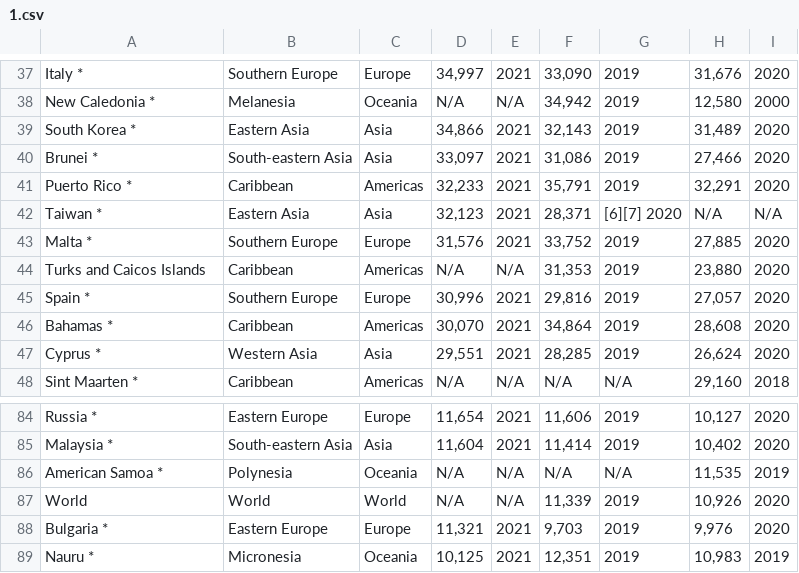
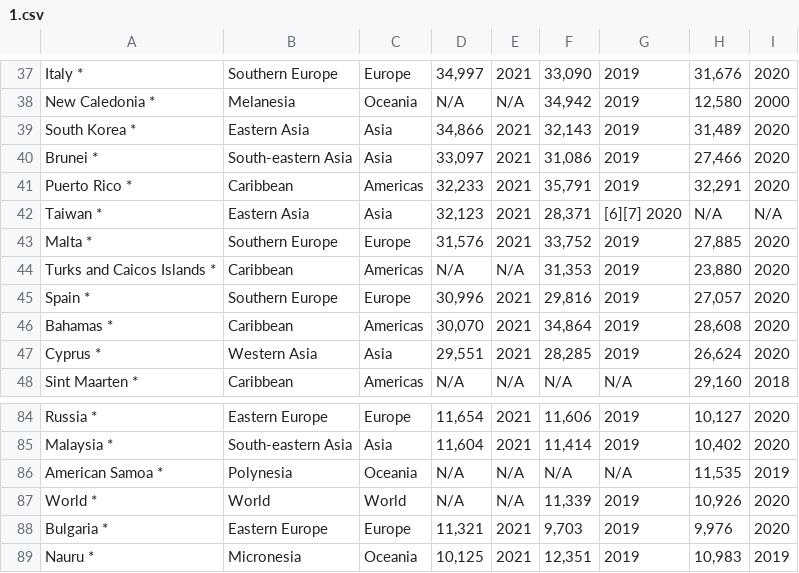
Before and after one commit to XinyuR1/IFT-3700-Devoir-2, a CSV file: CSV Brute Files/1.csv, drawn as a sheet; only a part is shown, gaps mark what is left out.

Commit message:
Modifications mineurs aux données brutes

```diff
--- a/CSV Brute Files/1.csv
+++ b/CSV Brute Files/1.csv
@@ -43,3 +43,3 @@ Taiwan *,Eastern Asia,Asia,"32,123",2021,"28,371",[6][7] 2020,N/A,N/A
 Malta *,Southern Europe,Europe,"31,576",2021,"33,752",2019,"27,885",2020
-Turks and Caicos Islands,Caribbean,Americas,N/A,N/A,"31,353",2019,"23,880",2020
+Turks and Caicos Islands *,Caribbean,Americas,N/A,N/A,"31,353",2019,"23,880",2020
 Spain *,Southern Europe,Europe,"30,996",2021,"29,816",2019,"27,057",2020
@@ -86,3 +86,3 @@ Malaysia *,South-eastern Asia,Asia,"11,604",2021,"11,414",2019,"10,402",2020
 American Samoa *,Polynesia,Oceania,N/A,N/A,N/A,N/A,"11,535",2019
-World,World,World,N/A,N/A,"11,339",2019,"10,926",2020
+World *,World,World,N/A,N/A,"11,339",2019,"10,926",2020
 Bulgaria *,Eastern Europe,Europe,"11,321",2021,"9,703",2019,"9,976",2020
```
Also changed, not shown: 1 other file.
